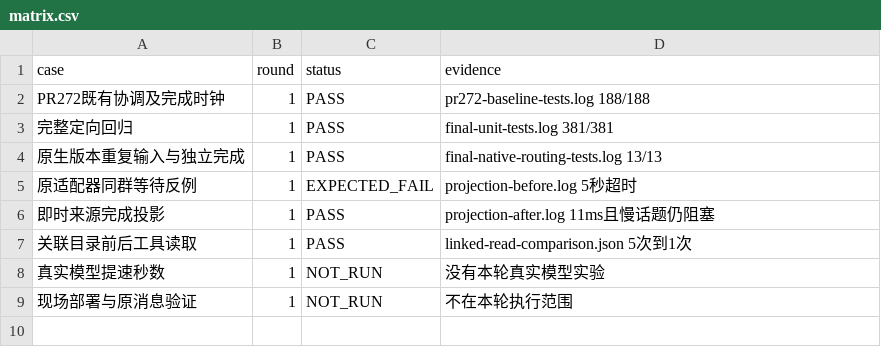
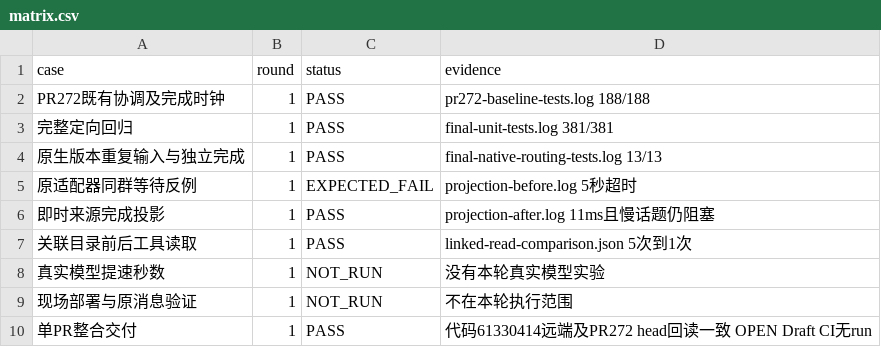
Before and after one commit to HiQ-AI/dingtalk-dsh-assistant, a CSV file: docs/acceptance/semantic-latency-317-319/matrix.csv, drawn as a sheet; the diff names each change by its address in the sheet, - before the commit and + after, or states it on an @@ line.

```diff
--- a/docs/acceptance/semantic-latency-317-319/matrix.csv
+++ b/docs/acceptance/semantic-latency-317-319/matrix.csv
+row 10: 单PR整合交付 | 1 | PASS | 代码61330414远端及PR272 head回读一致 OPEN Draft CI无run
```
Also changed, not shown: 2 other files.
